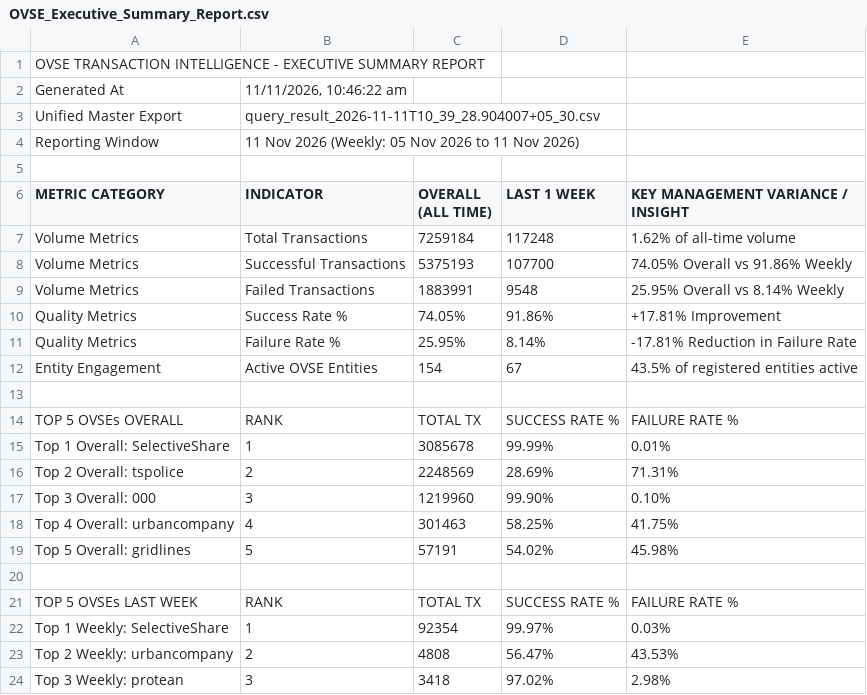
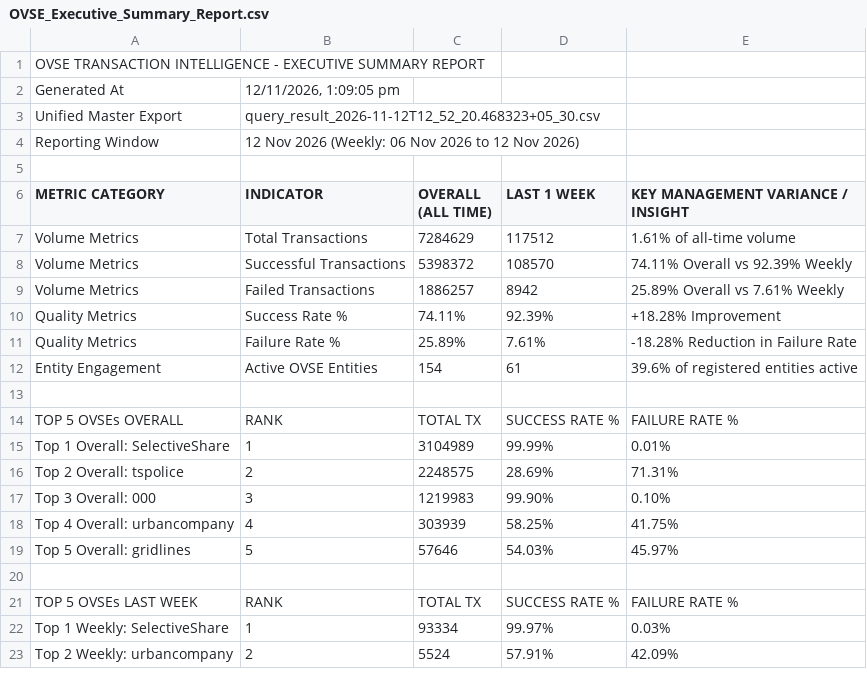
Before and after one commit to abee-narayan/OVSE-Dashboard, a CSV file: OVSE_Executive_Summary_Report.csv, drawn as a sheet; only a part is shown; the diff covers the shown part only.

Commit message:
Update OVSE dashboard dataset and reports with 12 Nov 2026 export

```diff
--- a/OVSE_Executive_Summary_Report.csv
+++ b/OVSE_Executive_Summary_Report.csv
@@ -1,24 +1,23 @@
 OVSE TRANSACTION INTELLIGENCE - EXECUTIVE SUMMARY REPORT
-Generated At,"11/11/2026, 10:46:22 am"
-Unified Master Export,query_result_2026-11-11T10_39_28.904007+05_30.csv
-Reporting Window,11 Nov 2026 (Weekly: 05 Nov 2026 to 11 Nov 2026)
+Generated At,"12/11/2026, 1:09:05 pm"
+Unified Master Export,query_result_2026-11-12T12_52_20.468323+05_30.csv
+Reporting Window,12 Nov 2026 (Weekly: 06 Nov 2026 to 12 Nov 2026)
 ,,,,
 METRIC CATEGORY,INDICATOR,OVERALL (ALL TIME),LAST 1 WEEK,KEY MANAGEMENT VARIANCE / INSIGHT
-Volume Metrics,Total Transactions,7259184,117248,1.62% of all-time volume
-Volume Metrics,Successful Transactions,5375193,107700,74.05% Overall vs 91.86% Weekly
-Volume Metrics,Failed Transactions,1883991,9548,25.95% Overall vs 8.14% Weekly
-Quality Metrics,Success Rate %,74.05%,91.86%,+17.81% Improvement
-Quality Metrics,Failure Rate %,25.95%,8.14%,-17.81% Reduction in Failure Rate
-Entity Engagement,Active OVSE Entities,154,67,43.5% of registered entities active
+Volume Metrics,Total Transactions,7284629,117512,1.61% of all-time volume
+Volume Metrics,Successful Transactions,5398372,108570,74.11% Overall vs 92.39% Weekly
+Volume Metrics,Failed Transactions,1886257,8942,25.89% Overall vs 7.61% Weekly
+Quality Metrics,Success Rate %,74.11%,92.39%,+18.28% Improvement
+Quality Metrics,Failure Rate %,25.89%,7.61%,-18.28% Reduction in Failure Rate
+Entity Engagement,Active OVSE Entities,154,61,39.6% of registered entities active
 ,,,,
 TOP 5 OVSEs OVERALL,RANK,TOTAL TX,SUCCESS RATE %,FAILURE RATE %
-Top 1 Overall: SelectiveShare,1,3085678,99.99%,0.01%
-Top 2 Overall: tspolice,2,2248569,28.69%,71.31%
-Top 3 Overall: 000,3,1219960,99.90%,0.10%
-Top 4 Overall: urbancompany,4,301463,58.25%,41.75%
-Top 5 Overall: gridlines,5,57191,54.02%,45.98%
+Top 1 Overall: SelectiveShare,1,3104989,99.99%,0.01%
+Top 2 Overall: tspolice,2,2248575,28.69%,71.31%
+Top 3 Overall: 000,3,1219983,99.90%,0.10%
+Top 4 Overall: urbancompany,4,303939,58.25%,41.75%
+Top 5 Overall: gridlines,5,57646,54.03%,45.97%
 ,,,,
 TOP 5 OVSEs LAST WEEK,RANK,TOTAL TX,SUCCESS RATE %,FAILURE RATE %
-Top 1 Weekly: SelectiveShare,1,92354,99.97%,0.03%
-Top 2 Weekly: urbancompany,2,4808,56.47%,43.53%
-Top 3 Weekly: protean,3,3418,97.02%,2.98%
+Top 1 Weekly: SelectiveShare,1,93334,99.97%,0.03%
+Top 2 Weekly: urbancompany,2,5524,57.91%,42.09%
```
Also changed, not shown: 5 added rows, 8 removed rows and 6 edited cells elsewhere in this file, OVSE_Error_Code_Analysis.csv, OVSE_Full_Comparative_Analysis.csv, 6 other files.
